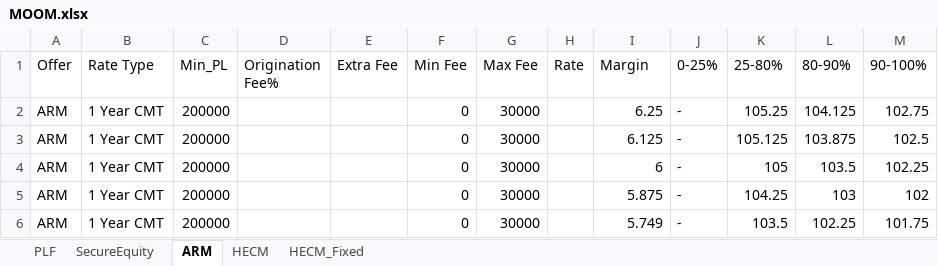
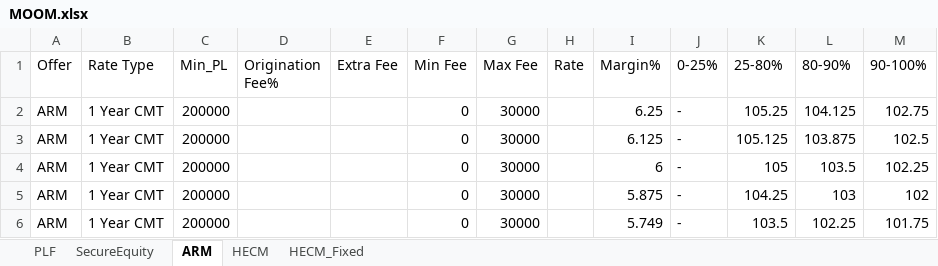
Before and after one commit to lavi06/reverse_mortgage, an Excel workbook: MOOM.xlsx, sheet ARM, drawn as a sheet; values as stored, in another font and other column widths than the file's, no borders; the diff names each change by its address in the sheet, - before the commit and + after, or states it on an @@ line.

Commit message:
Add files via upload

```diff
--- a/MOOM.xlsx (sheet ARM)
+++ b/MOOM.xlsx (sheet ARM)
-I1: Margin
+I1: Margin%
```
Also changed, not shown: sheet HECM.
